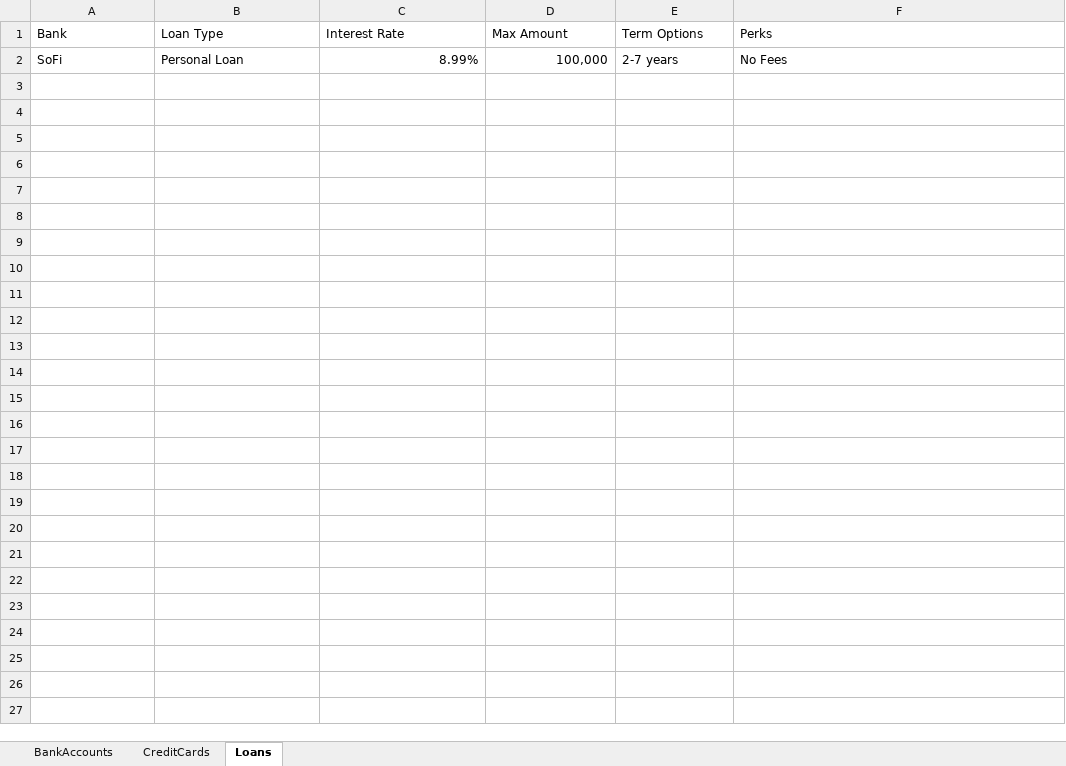
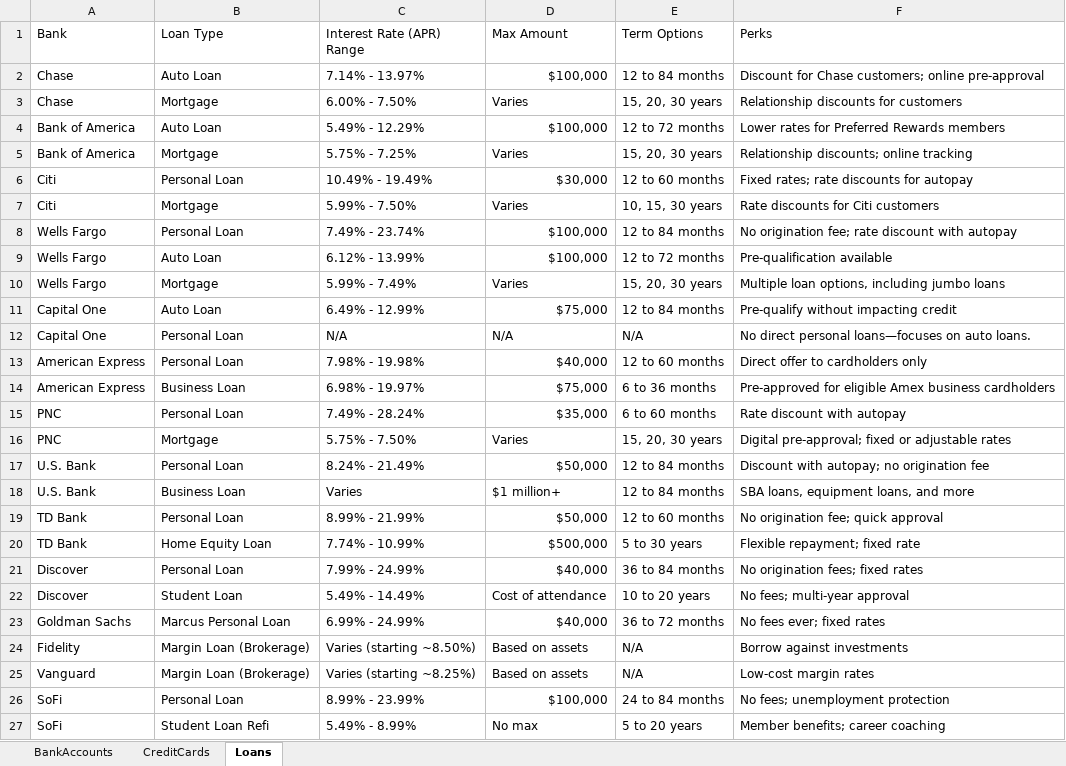
Before and after one commit to Kamiltczarnik/Lira, an Excel workbook: backend/data/data.xlsx, sheet Loans, drawn as a sheet; values as stored, in another font and other column widths than the file's, no borders; table styles not drawn; addresses are those after the commit; the diff names each change by its address in the sheet, - before the commit and + after, or states it on an @@ line.

```diff
--- a/backend/data/data.xlsx (sheet Loans)
+++ b/backend/data/data.xlsx (sheet Loans)
-C1: Interest Rate
+C1: Interest Rate (APR) Range
+row 2: Chase | Auto Loan | 7.14% - 13.97% | $100,000 | 12 to 84 months | Discount for Chase customers; online pre-approval
+row 3: Chase | Mortgage | 6.00% - 7.50% | Varies | 15, 20, 30 years | Relationship discounts for customers
+row 4: Bank of America | Auto Loan | 5.49% - 12.29% | $100,000 | 12 to 72 months | Lower rates for Preferred Rewards members
+row 5: Bank of America | Mortgage | 5.75% - 7.25% | Varies | 15, 20, 30 years | Relationship discounts; online tracking
+row 6: Citi | Personal Loan | 10.49% - 19.49% | $30,000 | 12 to 60 months | Fixed rates; rate discounts for autopay
+row 7: Citi | Mortgage | 5.99% - 7.50% | Varies | 10, 15, 30 years | Rate discounts for Citi customers
+row 8: Wells Fargo | Personal Loan | 7.49% - 23.74% | $100,000 | 12 to 84 months | No origination fee; rate discount with autopay
+row 9: Wells Fargo | Auto Loan | 6.12% - 13.99% | $100,000 | 12 to 72 months | Pre-qualification available
+row 10: Wells Fargo | Mortgage | 5.99% - 7.49% | Varies | 15, 20, 30 years | Multiple loan options, including jumbo loans
+row 11: Capital One | Auto Loan | 6.49% - 12.99% | $75,000 | 12 to 84 months | Pre-qualify without impacting credit
+row 12: Capital One | Personal Loan | N/A | N/A | N/A | No direct personal loans—focuses on auto loans.
+row 13: American Express | Personal Loan | 7.98% - 19.98% | $40,000 | 12 to 60 months | Direct offer to cardholders only
+row 14: American Express | Business Loan | 6.98% - 19.97% | $75,000 | 6 to 36 months | Pre-approved for eligible Amex business cardholders
+row 15: PNC | Personal Loan | 7.49% - 28.24% | $35,000 | 6 to 60 months | Rate discount with autopay
+row 16: PNC | Mortgage | 5.75% - 7.50% | Varies | 15, 20, 30 years | Digital pre-approval; fixed or adjustable rates
+row 17: U.S. Bank | Personal Loan | 8.24% - 21.49% | $50,000 | 12 to 84 months | Discount with autopay; no origination fee
+row 18: U.S. Bank | Business Loan | Varies | $1 million+ | 12 to 84 months | SBA loans, equipment loans, and more
+row 19: TD Bank | Personal Loan | 8.99% - 21.99% | $50,000 | 12 to 60 months | No origination fee; quick approval
+row 20: TD Bank | Home Equity Loan | 7.74% - 10.99% | $500,000 | 5 to 30 years | Flexible repayment; fixed rate
+row 21: Discover | Personal Loan | 7.99% - 24.99% | $40,000 | 36 to 84 months | No origination fees; fixed rates
+row 22: Discover | Student Loan | 5.49% - 14.49% | Cost of attendance | 10 to 20 years | No fees; multi-year approval
+row 23: Goldman Sachs | Marcus Personal Loan | 6.99% - 24.99% | $40,000 | 36 to 72 months | No fees ever; fixed rates
+row 24: Fidelity | Margin Loan (Brokerage) | Varies (starting ~8.50%) | Based on assets | N/A | Borrow against investments
+row 25: Vanguard | Margin Loan (Brokerage) | Varies (starting ~8.25%) | Based on assets | N/A | Low-cost margin rates
-C26 (Interest Rate (APR) Range): 8.99%
+C26 (Interest Rate (APR) Range): 8.99% - 23.99%
-D26 (Max Amount): 100,000
+D26 (Max Amount): $100,000
-E26 (Term Options): 2-7 years
+E26 (Term Options): 24 to 84 months
-F26 (Perks): No Fees
+F26 (Perks): No fees; unemployment protection
+row 27: SoFi | Student Loan Refi | 5.49% - 8.99% | No max | 5 to 20 years | Member benefits; career coaching
```
Also changed, not shown: sheet BankAccounts, sheet CreditCards, 1 other file.
